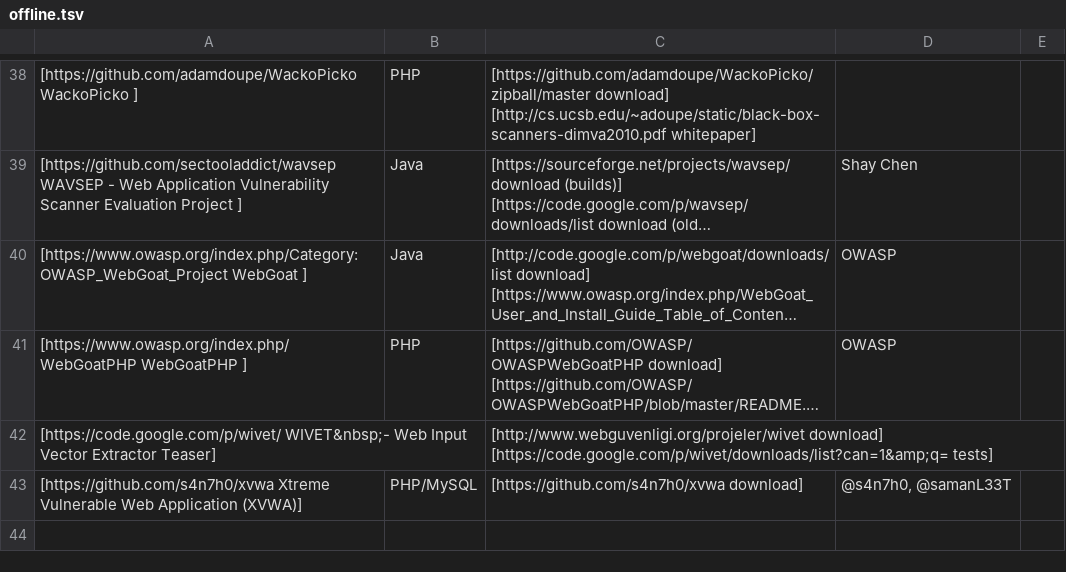
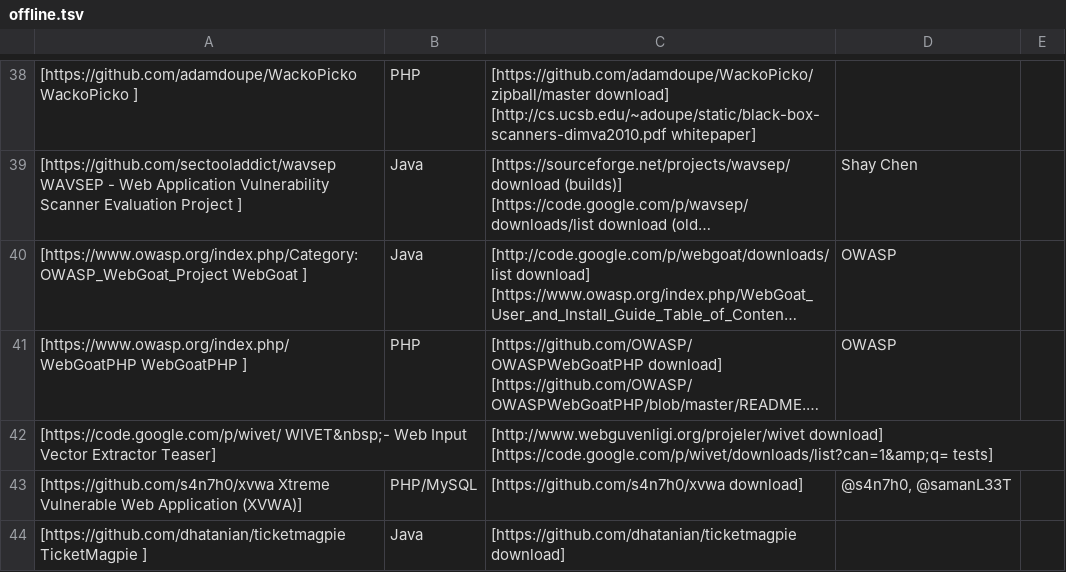
Before and after one commit to OWASP/OWASP-VWAD, a TSV file: src/offline.tsv, drawn as a sheet; only a part is shown, gaps mark what is left out; long unchanged cells end in ….

Commit message:
Issue 13 Add TicketMagpie
Add TicketMagpie to offline.tsv

Fixes OWASP/OWASP-VWAD#13

```diff
--- a/src/offline.tsv
+++ b/src/offline.tsv
@@ -43 +43,2 @@
 [https://github.com/s4n7h0/xvwa Xtreme Vulnerable Web Application (XVWA)]	PHP/MySQL	[https://github.com/s4n7h0/xvwa download]	@s4n7h0, @samanL33T		
+[https://github.com/dhatanian/ticketmagpie TicketMagpie ]	Java	[https://github.com/dhatanian/ticketmagpie download]
```
